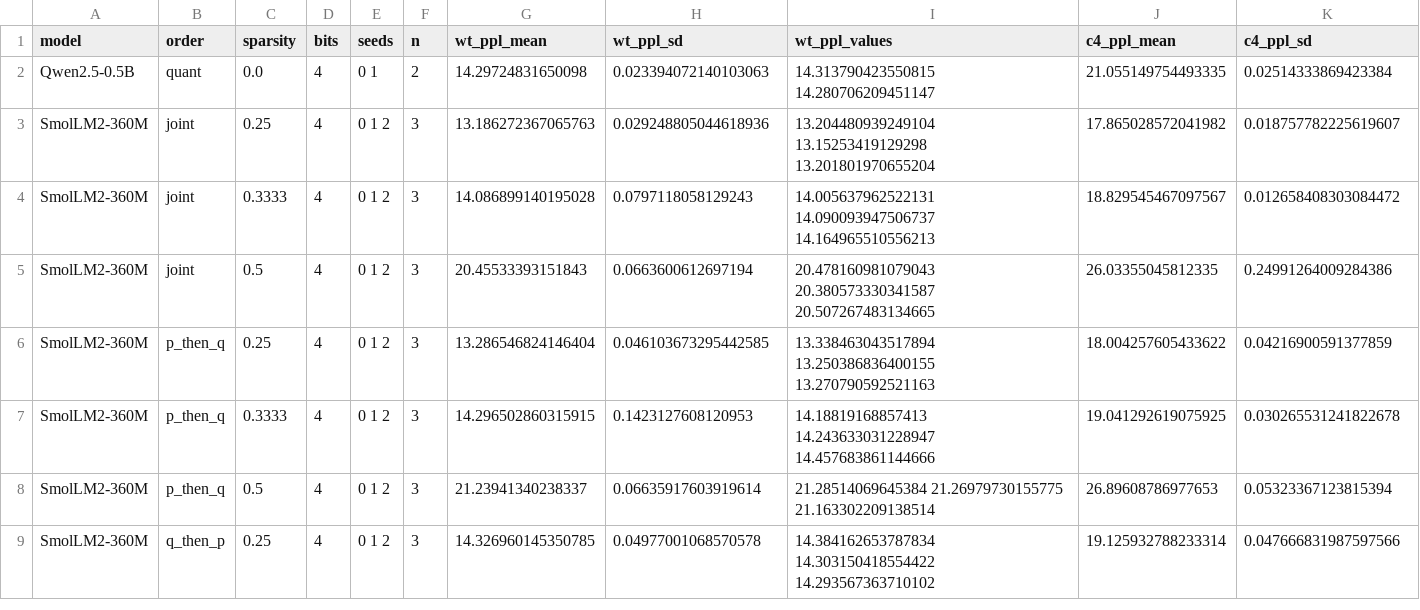
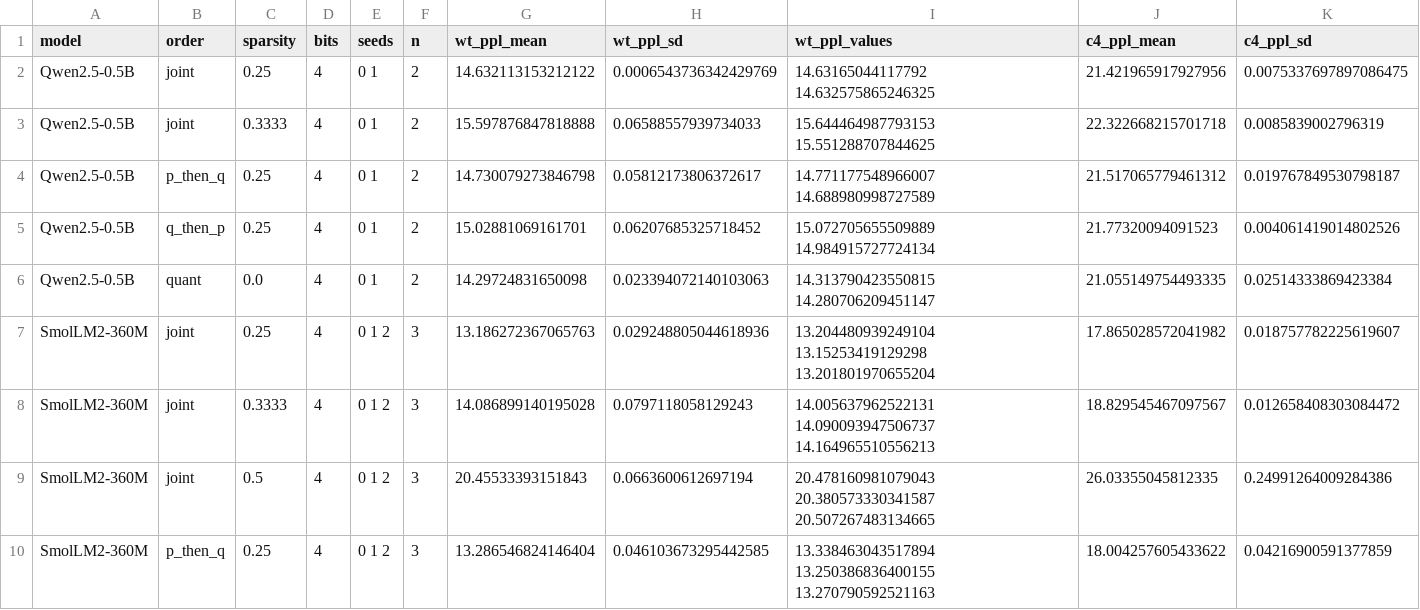
Before and after one commit to martin-cousseau/esann2027-compose, a CSV file: reports/analysis/e1_seeds.csv, drawn as a sheet; only a part is shown; the shorter side is filled out with more unchanged rows; rows hold the shown columns only; the diff names each change by its address in the sheet, - before the commit and + after, or states it on an @@ line.

```diff
--- a/reports/analysis/e1_seeds.csv
+++ b/reports/analysis/e1_seeds.csv
+row 2: Qwen2.5-0.5B | joint | 0.25 | 4 | 0 1 | 2 | 14.632113153212122 | 0.0006543736342429769 | 14.63165044117792 14.632575865246325 | 21.421965917927956 | 0.0075337697897086475
+row 3: Qwen2.5-0.5B | joint | 0.3333 | 4 | 0 1 | 2 | 15.597876847818888 | 0.06588557939734033 | 15.644464987793153 15.551288707844625 | 22.322668215701718 | 0.0085839002796319
+row 4: Qwen2.5-0.5B | p_then_q | 0.25 | 4 | 0 1 | 2 | 14.730079273846798 | 0.05812173806372617 | 14.771177548966007 14.688980998727589 | 21.517065779461312 | 0.019767849530798187
+row 5: Qwen2.5-0.5B | q_then_p | 0.25 | 4 | 0 1 | 2 | 15.02881069161701 | 0.06207685325718452 | 15.072705655509889 14.984915727724134 | 21.77320094091523 | 0.004061419014802526
```
Also changed, not shown: reports/analysis/e1_states.csv, reports/analysis/e8_layer_error_vs_kl_states.csv, 24 other files.
